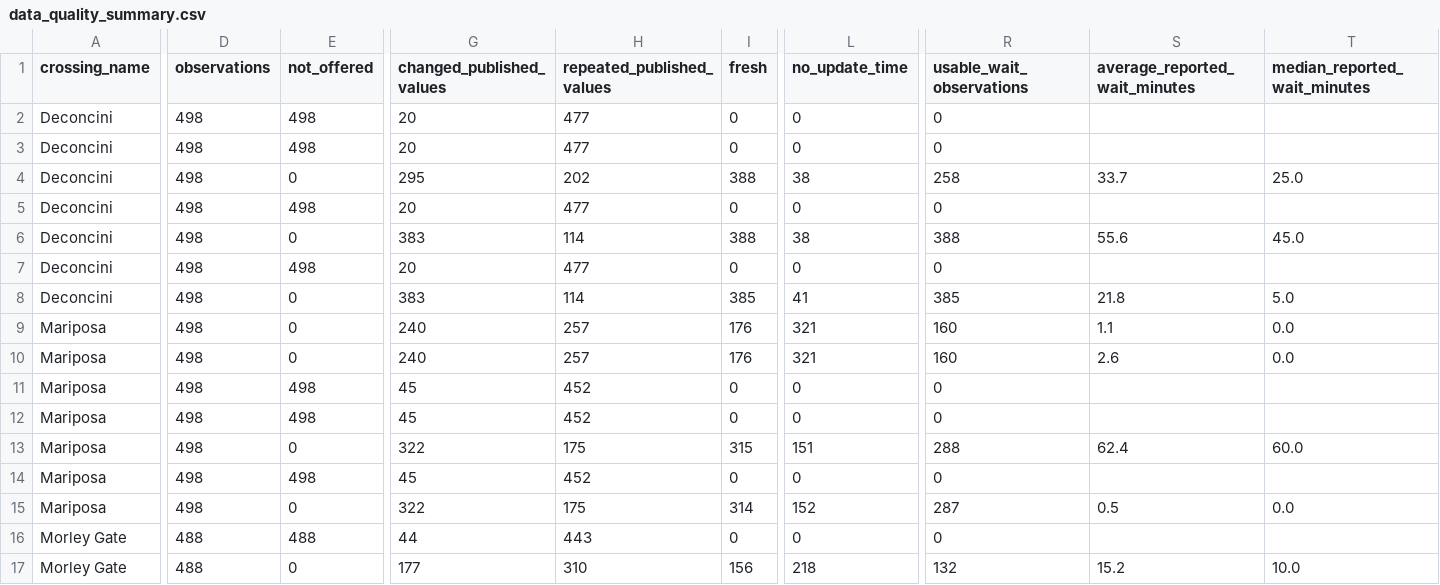
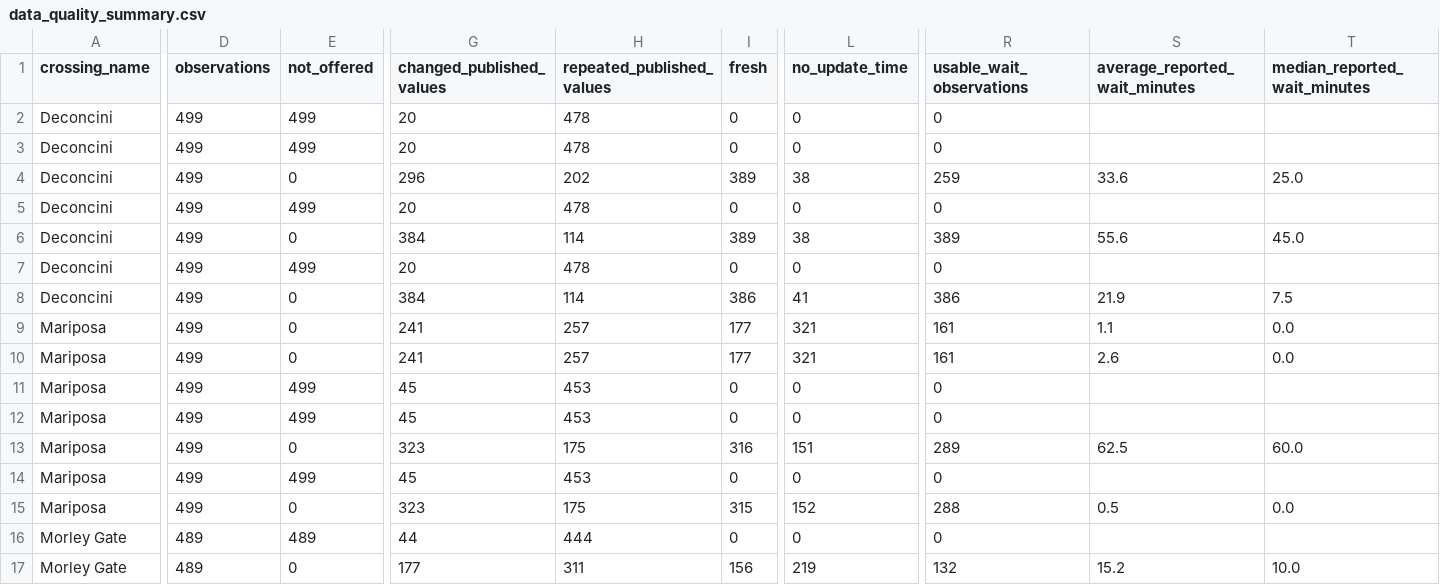
Before and after one commit to marlaconrad/nogales-border-research, a CSV file: reports/data_quality_summary.csv, drawn as a sheet; only a part is shown, gaps mark what is left out; the diff covers the shown part only; the diff names each change by its address in the sheet, - before the commit and + after, or states it on an @@ line.

```diff
--- a/reports/data_quality_summary.csv
+++ b/reports/data_quality_summary.csv
-D2:D15 (observations): 498
+D2:D15 (observations): 499
-E2:E3 (not_offered): 498
+E2:E3 (not_offered): 499
-H2:H3 (repeated_published_values): 477
+H2:H3 (repeated_published_values): 478
-G4 (changed_published_values): 295
+G4 (changed_published_values): 296
-I4 (fresh): 388
+I4 (fresh): 389
-R4 (usable_wait_observations): 258
+R4 (usable_wait_observations): 259
-S4 (average_reported_wait_minutes): 33.7
+S4 (average_reported_wait_minutes): 33.6
-E5 (not_offered): 498
+E5 (not_offered): 499
-H5 (repeated_published_values): 477
+H5 (repeated_published_values): 478
-G6 (changed_published_values): 383
+G6 (changed_published_values): 384
-I6 (fresh): 388
+I6 (fresh): 389
-R6 (usable_wait_observations): 388
+R6 (usable_wait_observations): 389
-E7 (not_offered): 498
+E7 (not_offered): 499
-H7 (repeated_published_values): 477
+H7 (repeated_published_values): 478
-G8 (changed_published_values): 383
+G8 (changed_published_values): 384
-I8 (fresh): 385
+I8 (fresh): 386
-R8 (usable_wait_observations): 385
+R8 (usable_wait_observations): 386
-S8 (average_reported_wait_minutes): 21.8
+S8 (average_reported_wait_minutes): 21.9
-T8 (median_reported_wait_minutes): 5.0
+T8 (median_reported_wait_minutes): 7.5
-G9:G10 (changed_published_values): 240
+G9:G10 (changed_published_values): 241
-I9:I10 (fresh): 176
+I9:I10 (fresh): 177
-R9:R10 (usable_wait_observations): 160
+R9:R10 (usable_wait_observations): 161
-E11:E12 (not_offered): 498
+E11:E12 (not_offered): 499
-H11:H12 (repeated_published_values): 452
+H11:H12 (repeated_published_values): 453
-G13 (changed_published_values): 322
+G13 (changed_published_values): 323
-I13 (fresh): 315
+I13 (fresh): 316
-R13 (usable_wait_observations): 288
+R13 (usable_wait_observations): 289
-S13 (average_reported_wait_minutes): 62.4
+S13 (average_reported_wait_minutes): 62.5
-E14 (not_offered): 498
+E14 (not_offered): 499
-H14 (repeated_published_values): 452
+H14 (repeated_published_values): 453
-G15 (changed_published_values): 322
+G15 (changed_published_values): 323
-I15 (fresh): 314
+I15 (fresh): 315
-R15 (usable_wait_observations): 287
+R15 (usable_wait_observations): 288
-D16:D17 (observations): 488
+D16:D17 (observations): 489
-E16 (not_offered): 488
+E16 (not_offered): 489
-H16 (repeated_published_values): 443
+H16 (repeated_published_values): 444
-H17 (repeated_published_values): 310
+H17 (repeated_published_values): 311
-L17 (no_update_time): 218
+L17 (no_update_time): 219
```
Also changed, not shown: 1 edited cell elsewhere in this file, 1 other file.
